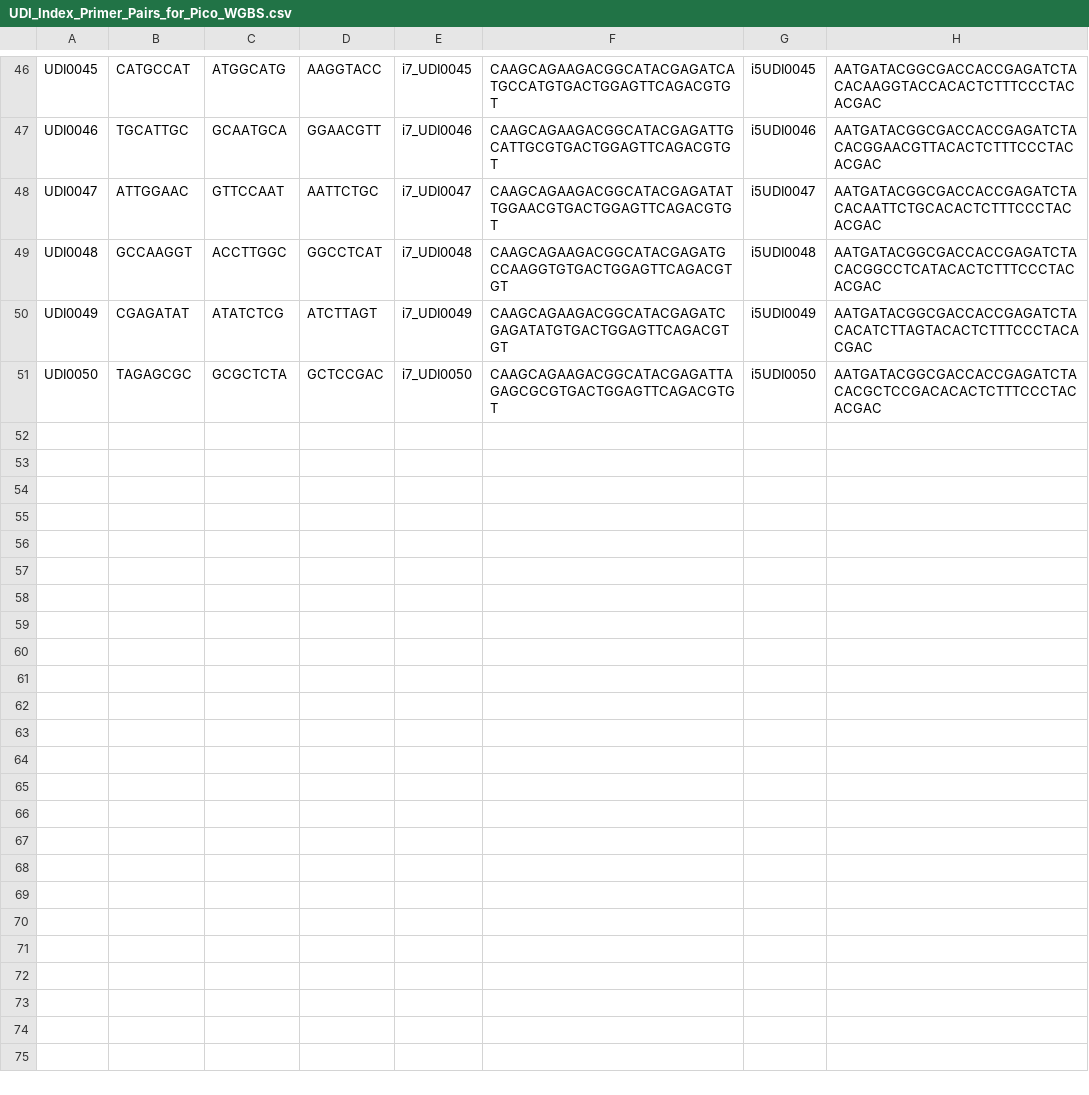
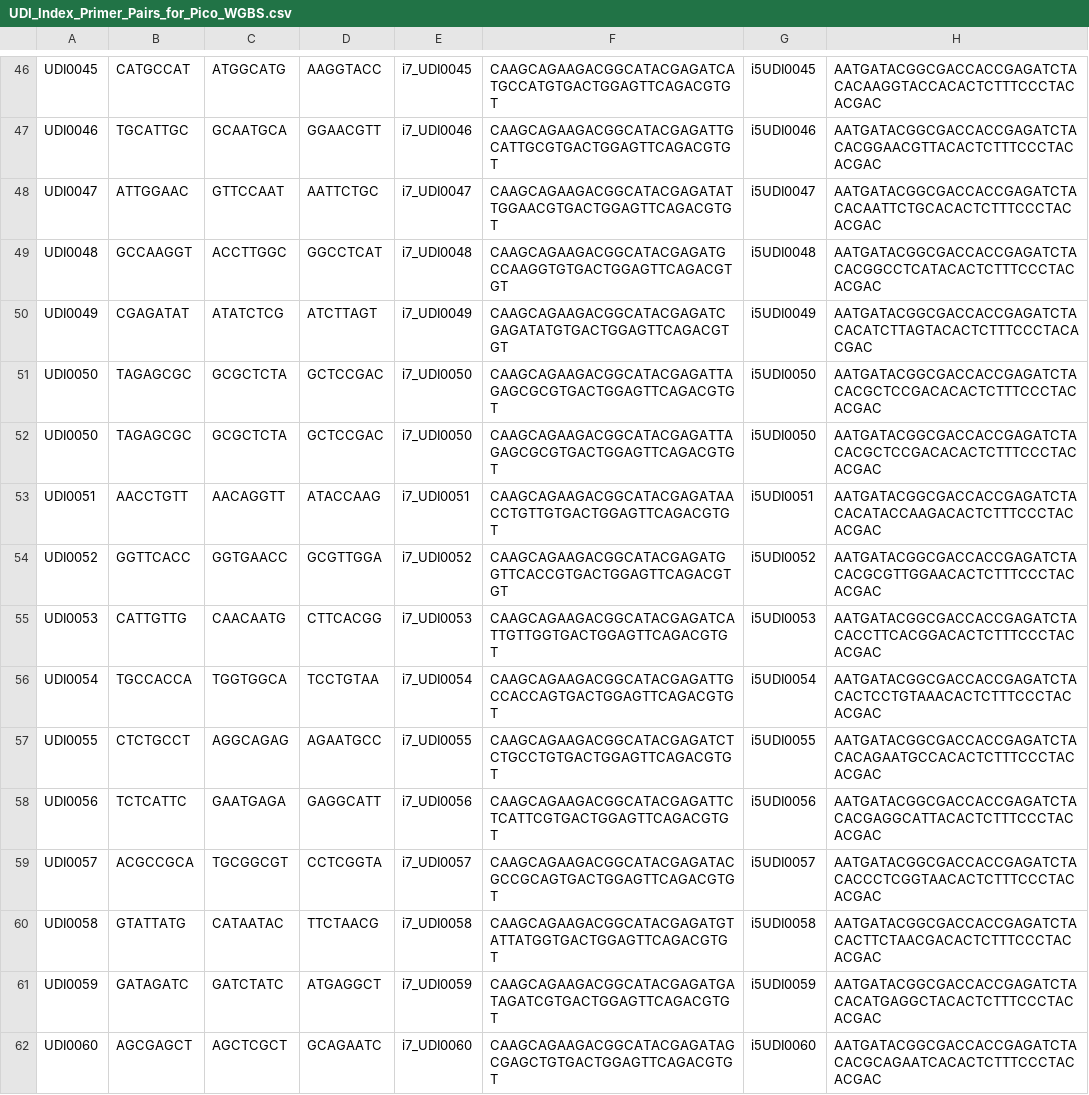
Before and after one commit to Putnam-Lab/Lab_Management, a CSV file: Lab_Resourses/DNA_RNA-protocols/Indexes_and_Barcodes/UDI_Index_Primer_Pairs_for_Pico_WGBS.csv, drawn as a sheet; only a part is shown, gaps mark what is left out.

Commit message:
updating primers in lab

```diff
--- a/Lab_Resourses/DNA_RNA-protocols/Indexes_and_Barcodes/UDI_Index_Primer_Pairs_for_Pico_WGBS.csv
+++ b/Lab_Resourses/DNA_RNA-protocols/Indexes_and_Barcodes/UDI_Index_Primer_Pairs_for_Pico_WGBS.csv
@@ -51 +51,12 @@ UDI0049,CGAGATAT,ATATCTCG,ATCTTAGT,i7_UDI0049,CAAGCAGAAGACGGCATACGAGATCGAGATATGT
 UDI0050,TAGAGCGC,GCGCTCTA,GCTCCGAC,i7_UDI0050,CAAGCAGAAGACGGCATACGAGATTAGAGCGCGTGACTGGAGTTCAGACGTGT,i5UDI0050,AATGATACGGCGACCACCGAGATCTACACGCTCCGACACACTCTTTCCCTACACGAC
+UDI0050,TAGAGCGC,GCGCTCTA,GCTCCGAC,i7_UDI0050,CAAGCAGAAGACGGCATACGAGATTAGAGCGCGTGACTGGAGTTCAGACGTGT,i5UDI0050,AATGATACGGCGACCACCGAGATCTACACGCTCCGACACACTCTTTCCCTACACGAC
+UDI0051,AACCTGTT,AACAGGTT,ATACCAAG,i7_UDI0051,CAAGCAGAAGACGGCATACGAGATAACCTGTTGTGACTGGAGTTCAGACGTGT,i5UDI0051,AATGATACGGCGACCACCGAGATCTACACATACCAAGACACTCTTTCCCTACACGAC
+UDI0052,GGTTCACC,GGTGAACC,GCGTTGGA,i7_UDI0052,CAAGCAGAAGACGGCATACGAGATGGTTCACCGTGACTGGAGTTCAGACGTGT,i5UDI0052,AATGATACGGCGACCACCGAGATCTACACGCGTTGGAACACTCTTTCCCTACACGAC
+UDI0053,CATTGTTG,CAACAATG,CTTCACGG,i7_UDI0053,CAAGCAGAAGACGGCATACGAGATCATTGTTGGTGACTGGAGTTCAGACGTGT,i5UDI0053,AATGATACGGCGACCACCGAGATCTACACCTTCACGGACACTCTTTCCCTACACGAC
+UDI0054,TGCCACCA,TGGTGGCA,TCCTGTAA,i7_UDI0054,CAAGCAGAAGACGGCATACGAGATTGCCACCAGTGACTGGAGTTCAGACGTGT,i5UDI0054,AATGATACGGCGACCACCGAGATCTACACTCCTGTAAACACTCTTTCCCTACACGAC
+UDI0055,CTCTGCCT,AGGCAGAG,AGAATGCC,i7_UDI0055,CAAGCAGAAGACGGCATACGAGATCTCTGCCTGTGACTGGAGTTCAGACGTGT,i5UDI0055,AATGATACGGCGACCACCGAGATCTACACAGAATGCCACACTCTTTCCCTACACGAC
+UDI0056,TCTCATTC,GAATGAGA,GAGGCATT,i7_UDI0056,CAAGCAGAAGACGGCATACGAGATTCTCATTCGTGACTGGAGTTCAGACGTGT,i5UDI0056,AATGATACGGCGACCACCGAGATCTACACGAGGCATTACACTCTTTCCCTACACGAC
+UDI0057,ACGCCGCA,TGCGGCGT,CCTCGGTA,i7_UDI0057,CAAGCAGAAGACGGCATACGAGATACGCCGCAGTGACTGGAGTTCAGACGTGT,i5UDI0057,AATGATACGGCGACCACCGAGATCTACACCCTCGGTAACACTCTTTCCCTACACGAC
+UDI0058,GTATTATG,CATAATAC,TTCTAACG,i7_UDI0058,CAAGCAGAAGACGGCATACGAGATGTATTATGGTGACTGGAGTTCAGACGTGT,i5UDI0058,AATGATACGGCGACCACCGAGATCTACACTTCTAACGACACTCTTTCCCTACACGAC
+UDI0059,GATAGATC,GATCTATC,ATGAGGCT,i7_UDI0059,CAAGCAGAAGACGGCATACGAGATGATAGATCGTGACTGGAGTTCAGACGTGT,i5UDI0059,AATGATACGGCGACCACCGAGATCTACACATGAGGCTACACTCTTTCCCTACACGAC
+UDI0060,AGCGAGCT,AGCTCGCT,GCAGAATC,i7_UDI0060,CAAGCAGAAGACGGCATACGAGATAGCGAGCTGTGACTGGAGTTCAGACGTGT,i5UDI0060,AATGATACGGCGACCACCGAGATCTACACGCAGAATCACACTCTTTCCCTACACGAC
```
Also changed, not shown: 1 other file.
